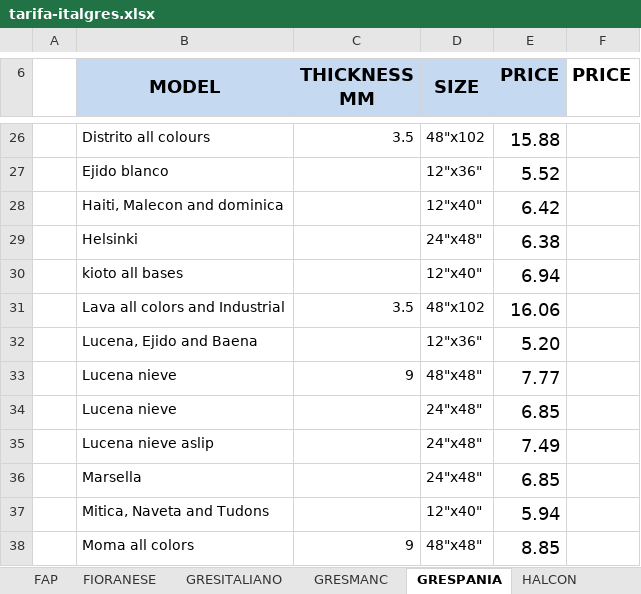
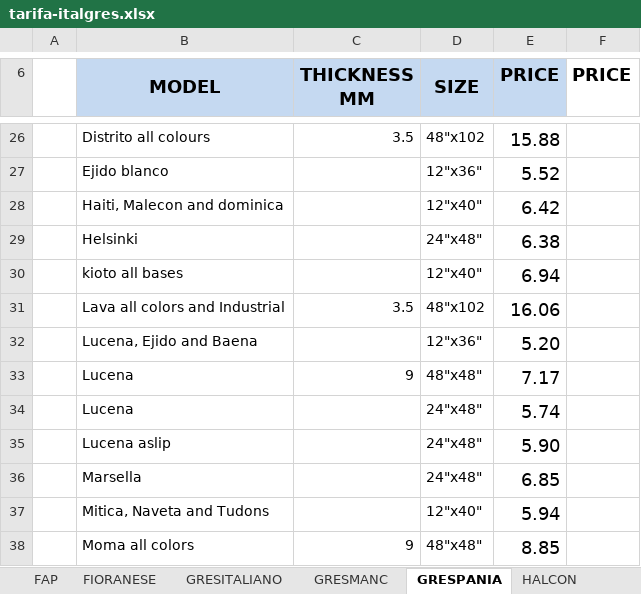
Before and after one commit to annaMontoliu/italgres-buscador-react-vite, an Excel workbook: public/docs/tarifa-italgres.xlsx, sheet GRESPANIA, drawn as a sheet; only a part is shown, gaps mark what is left out; values as stored, in another font and other column widths than the file's, no borders; removed rows and columns are numbered as before the commit, all else as after; the diff names each change by its address in the sheet, - before the commit and + after, or states it on an @@ line.

```diff
--- a/public/docs/tarifa-italgres.xlsx (sheet GRESPANIA)
+++ b/public/docs/tarifa-italgres.xlsx (sheet GRESPANIA)
-B33 (MODEL): Lucena nieve
+B33 (MODEL): Lucena
-E33 (PRICE): 7.77
+E33 (PRICE): 7.17
-row 34:  | Lucena nieve |  | 24"x48" | 6.85
-row 35:  | Lucena nieve aslip |  | 24"x48" | 7.49
+row 34:  | Lucena |  | 24"x48" | 5.74
+row 35:  | Lucena aslip |  | 24"x48" | 5.90
```
Also changed, not shown: sheet PERONDA-MUSEUM, sheet PERONDA HARMONY, sheet PERONDA, sheet KRONOS, other sheet tabs.
